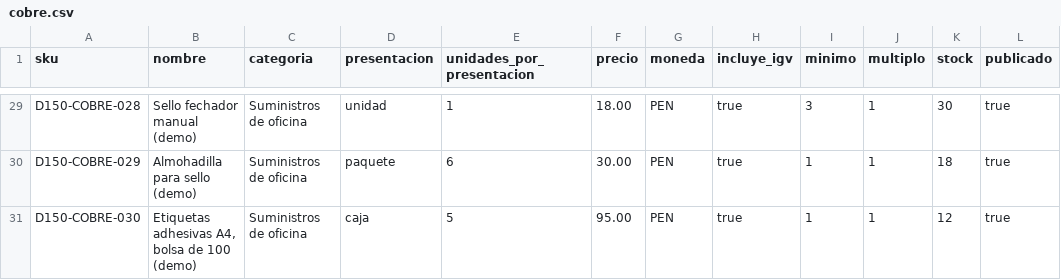
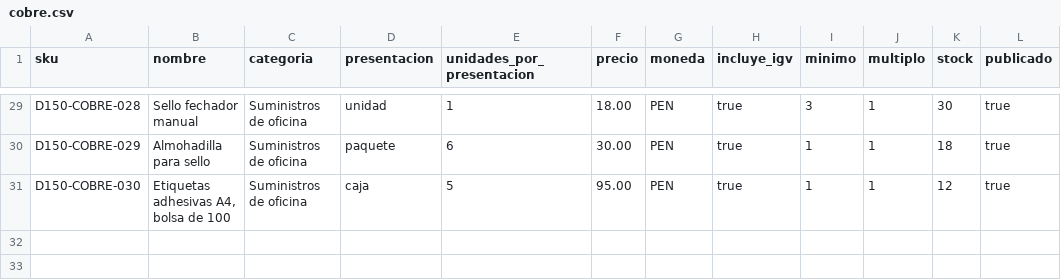
Before and after one commit to Yeltsin-MC/MayoristaPro-B2B-ArquitSoft, a CSV file: database/demo/catalogo150/cobre.csv, drawn as a sheet; only a part is shown, gaps mark what is left out; the diff covers the shown part only.

```diff
--- a/database/demo/catalogo150/cobre.csv
+++ b/database/demo/catalogo150/cobre.csv
@@ -29,3 +29,3 @@ sku,nombre,categoria,presentacion,unidades_por_presentacion,precio,moneda,incluy
-"D150-COBRE-028","Sello fechador manual (demo)","Suministros de oficina","unidad","1","18.00","PEN","true","3","1","30","true"
-"D150-COBRE-029","Almohadilla para sello (demo)","Suministros de oficina","paquete","6","30.00","PEN","true","1","1","18","true"
-"D150-COBRE-030","Etiquetas adhesivas A4, bolsa de 100 (demo)","Suministros de oficina","caja","5","95.00","PEN","true","1","1","12","true"
+"D150-COBRE-028","Sello fechador manual","Suministros de oficina","unidad","1","18.00","PEN","true","3","1","30","true"
+"D150-COBRE-029","Almohadilla para sello","Suministros de oficina","paquete","6","30.00","PEN","true","1","1","18","true"
+"D150-COBRE-030","Etiquetas adhesivas A4, bolsa de 100","Suministros de oficina","caja","5","95.00","PEN","true","1","1","12","true"
```
Also changed, not shown: 27 edited cells elsewhere in this file, database/demo/catalogo150/lirio.csv, database/demo/catalogo150/miga.csv, 15 other files.
